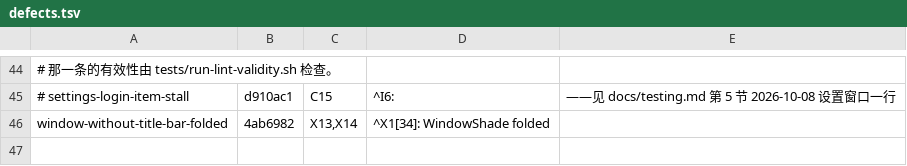
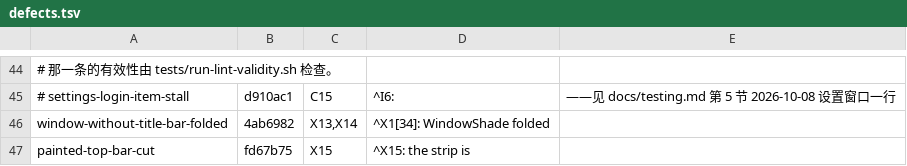
Before and after one commit to Maimai-l/WindowShade, a TSV file: .github/demo/defects.tsv, drawn as a sheet; only a part is shown, gaps mark what is left out; the diff names each change by its address in the sheet, - before the commit and + after, or states it on an @@ line.

```diff
--- a/.github/demo/defects.tsv
+++ b/.github/demo/defects.tsv
+row 47: painted-top-bar-cut | fd67b75 | X15 | ^X15: the strip is
```
